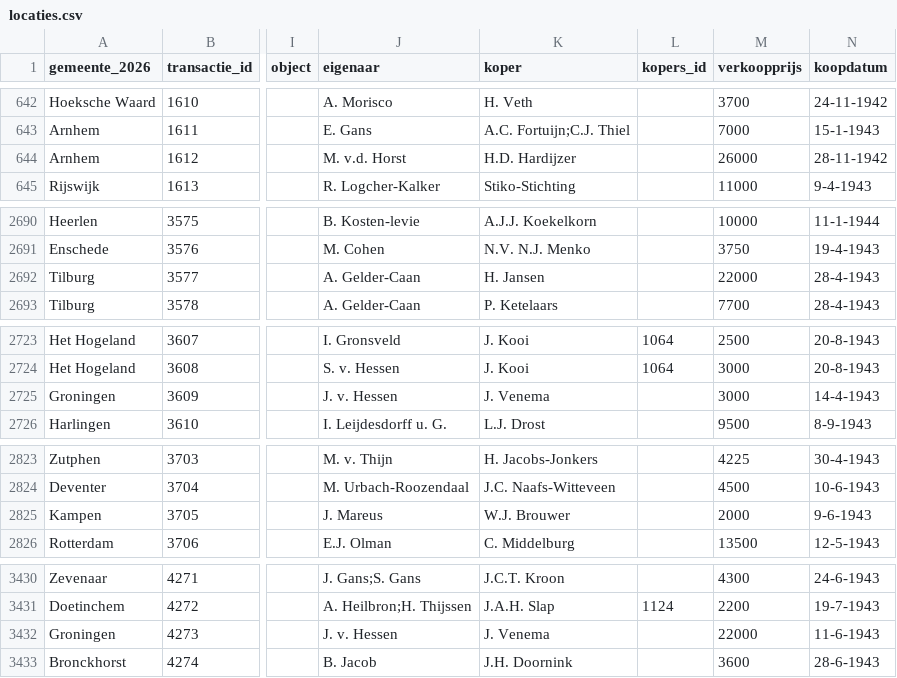
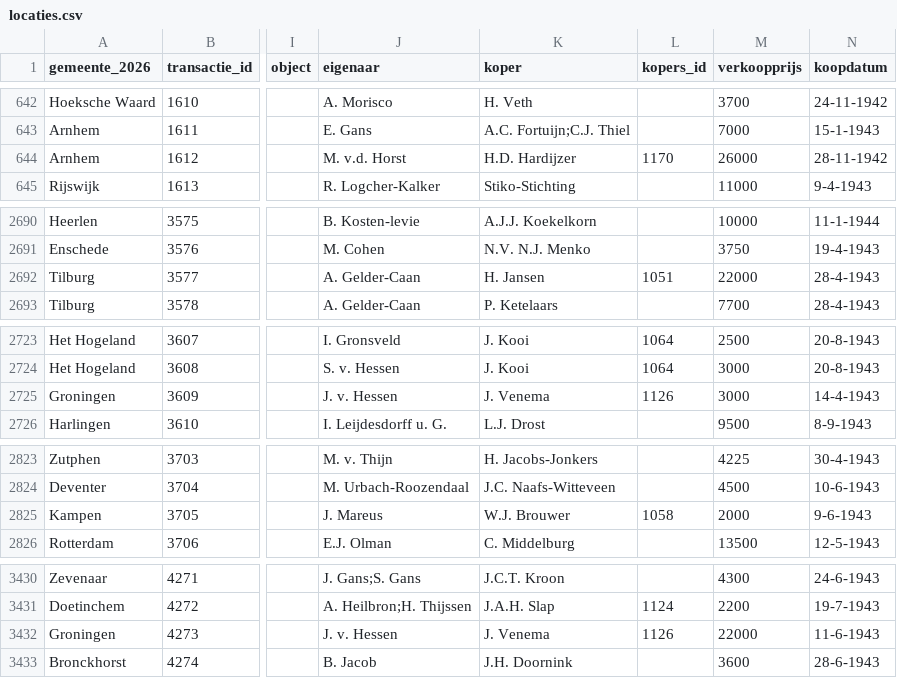
Before and after one commit to kroncrv/vastgoedboeken, a CSV file: data/locaties.csv, drawn as a sheet; only a part is shown, gaps mark what is left out; the diff covers the shown part only; the diff names each change by its address in the sheet, - before the commit and + after, or states it on an @@ line.

```diff
--- a/data/locaties.csv
+++ b/data/locaties.csv
-L644 (kopers_id): (empty)
+L644 (kopers_id): 1170
-L2692 (kopers_id): (empty)
+L2692 (kopers_id): 1051
-L2725 (kopers_id): (empty)
+L2725 (kopers_id): 1126
-L2825 (kopers_id): (empty)
+L2825 (kopers_id): 1058
-L3432 (kopers_id): (empty)
+L3432 (kopers_id): 1126
```
Also changed, not shown: 24 edited cells elsewhere in this file.
